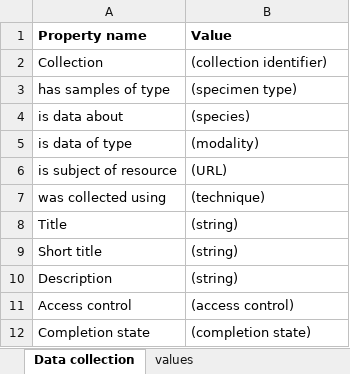
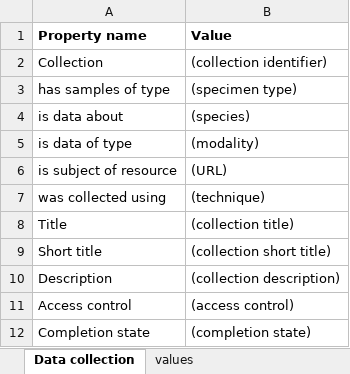
Before and after one commit to BICCN/BCDC-Metadata, an Excel workbook: Templates/project_collection/project_collection_template.xlsx, sheet Data collection, drawn as a sheet; values as stored, in another font and other column widths than the file's, no borders; the diff names each change by its address in the sheet, - before the commit and + after, or states it on an @@ line.

Commit message:
DT-1853 update template to reflect new field descriptions on instructions

```diff
--- a/Templates/project_collection/project_collection_template.xlsx (sheet Data collection)
+++ b/Templates/project_collection/project_collection_template.xlsx (sheet Data collection)
-B8 (Value): (string)
+B8 (Value): (collection title)
-B9 (Value): (string)
+B9 (Value): (collection short title)
-B10 (Value): (string)
+B10 (Value): (collection description)
```
Also changed, not shown: sheet Data collection project.
